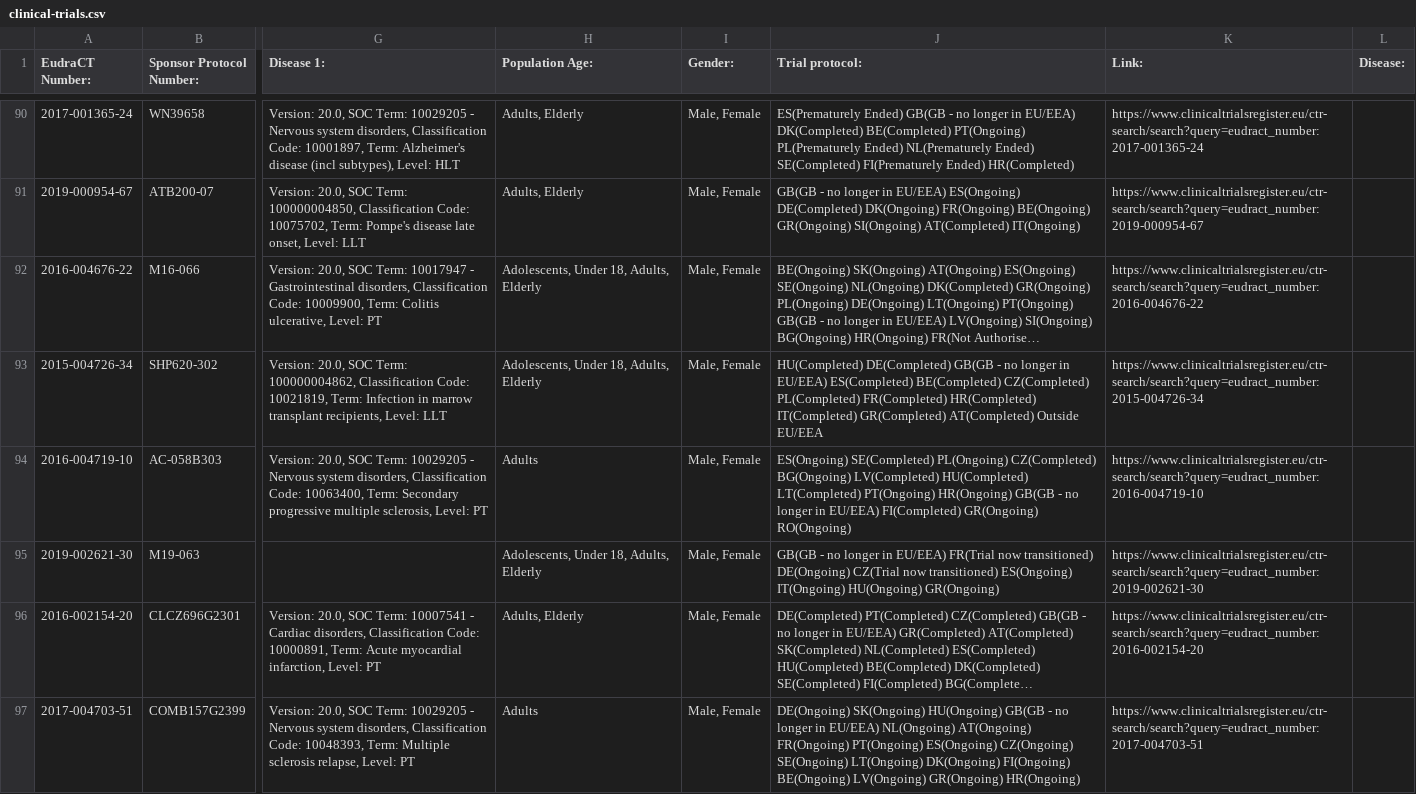
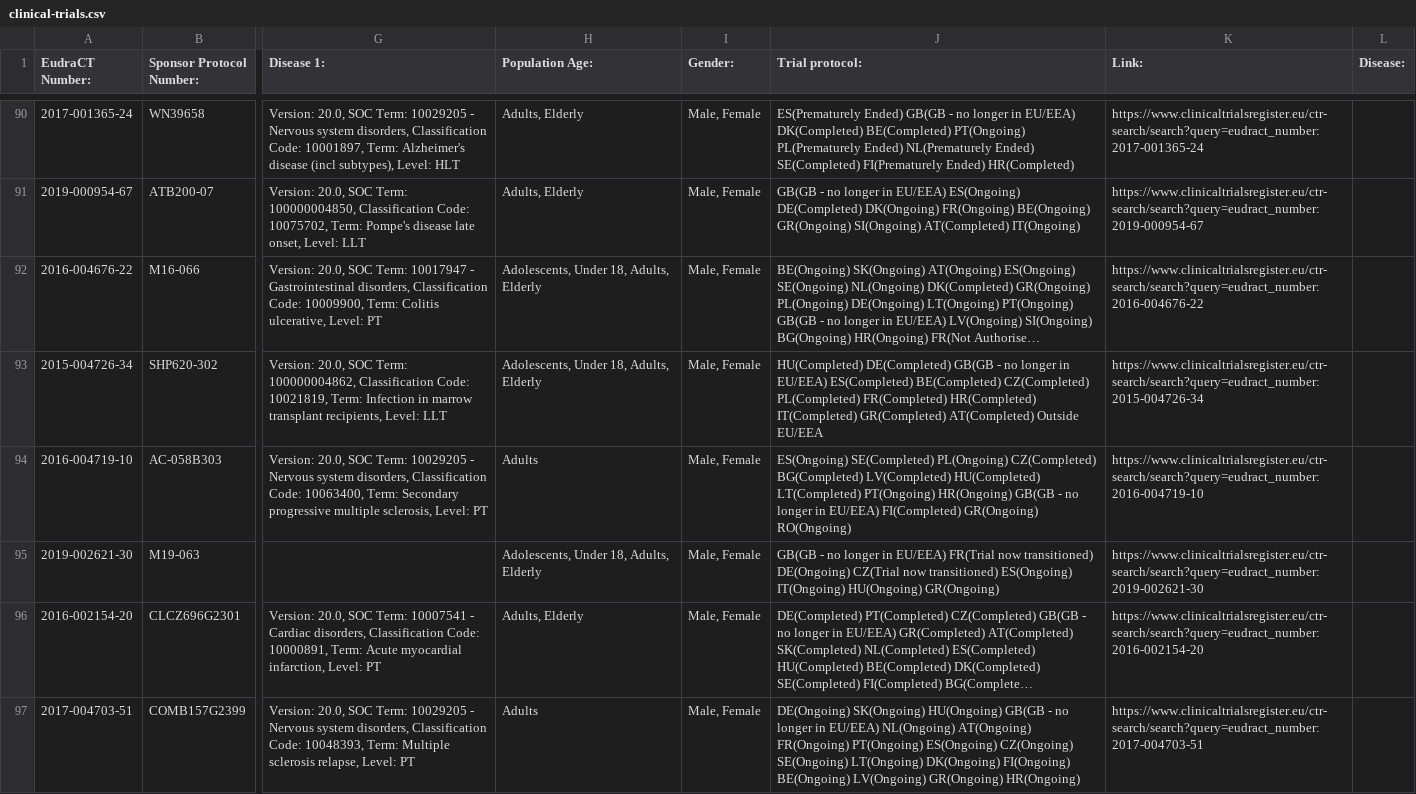
Before and after one commit to mskabirkhan/clinical-trials, a CSV file: data/clinical-trials.csv, drawn as a sheet; only a part is shown, gaps mark what is left out; long unchanged cells end in …; the diff names each change by its address in the sheet, - before the commit and + after, or states it on an @@ line.

Commit message:
Commit new datasets

```diff
--- a/data/clinical-trials.csv
+++ b/data/clinical-trials.csv
-J94 (Trial protocol:): …PL(Ongoing) CZ(Completed) BG(Ongoing) LV(Completed) HU(Completed)…
+J94 (Trial protocol:): …PL(Ongoing) CZ(Completed) BG(Completed) LV(Completed) HU(Completed)…
```
Also changed, not shown: 3 other files.
